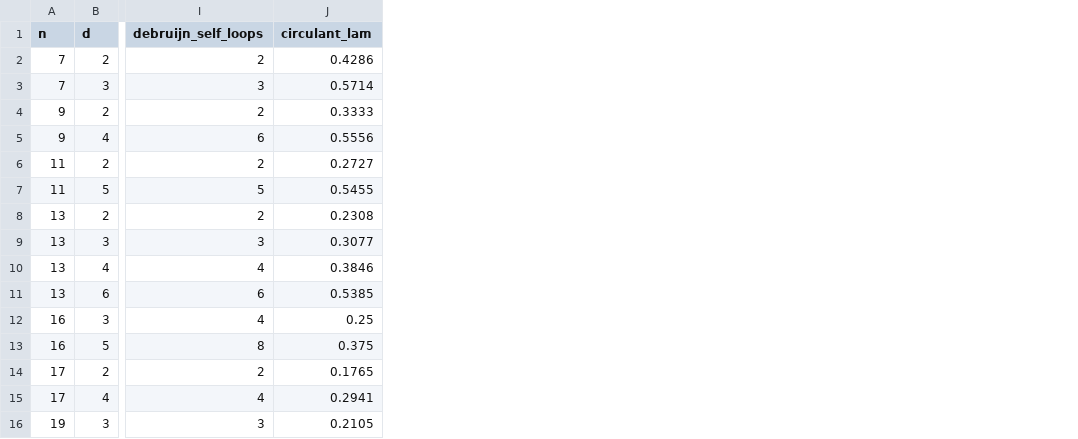
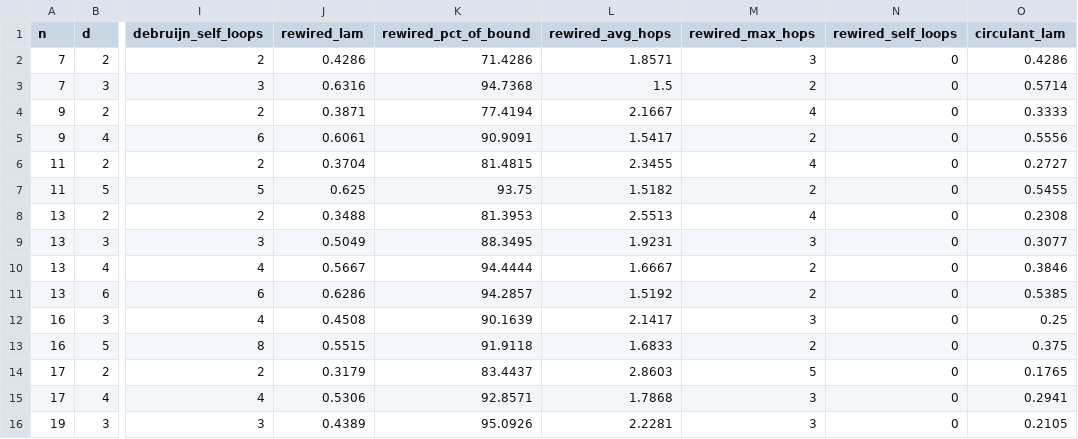
Before and after one commit to RohMalpani/CS422Assignments, a CSV file: assignment4/part1/results/part1.csv, drawn as a sheet; only a part is shown, gaps mark what is left out; the diff names each change by its address in the sheet, - before the commit and + after, or states it on an @@ line.

Commit message:
assignment4: evaluate loop-rewired de Bruijn topology

```diff
--- a/assignment4/part1/results/part1.csv
+++ b/assignment4/part1/results/part1.csv
+column J (rewired_lam), rows 2-16: 0.4286 | 0.6316 | 0.3871 | 0.6061 | 0.3704 | 0.625 | 0.3488 | 0.5049 | 0.5667 | 0.6286 | 0.4508 | 0.5515 | 0.3179 | 0.5306 | 0.4389
+column K (rewired_pct_of_bound), rows 2-16: 71.4286 | 94.7368 | 77.4194 | 90.9091 | 81.4815 | 93.75 | 81.3953 | 88.3495 | 94.4444 | 94.2857 | 90.1639 | 91.9118 | 83.4437 | 92.8571 | 95.0926
+column L (rewired_avg_hops), rows 2-16: 1.8571 | 1.5 | 2.1667 | 1.5417 | 2.3455 | 1.5182 | 2.5513 | 1.9231 | 1.6667 | 1.5192 | 2.1417 | 1.6833 | 2.8603 | 1.7868 | 2.2281
+column M (rewired_max_hops), rows 2-16: 3 | 2 | 4 | 2 | 4 | 2 | 4 | 3 | 2 | 2 | 3 | 2 | 5 | 3 | 3
+column N (rewired_self_loops), rows 2-16: all 0
```
Also changed, not shown: 6 other files.
